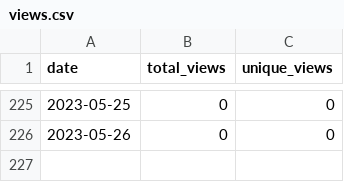
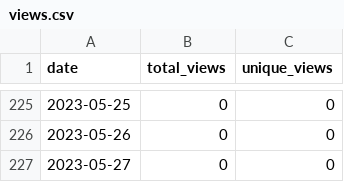
Before and after one commit to merrymitch/COMP5320, a CSV file: .traffic/views.csv, drawn as a sheet; only a part is shown, gaps mark what is left out.

```diff
--- a/.traffic/views.csv
+++ b/.traffic/views.csv
@@ -226 +226,2 @@ date,total_views,unique_views
 2023-05-26,0,0
+2023-05-27,0,0
```
Also changed, not shown: .traffic/clones.csv, 3 other files.
